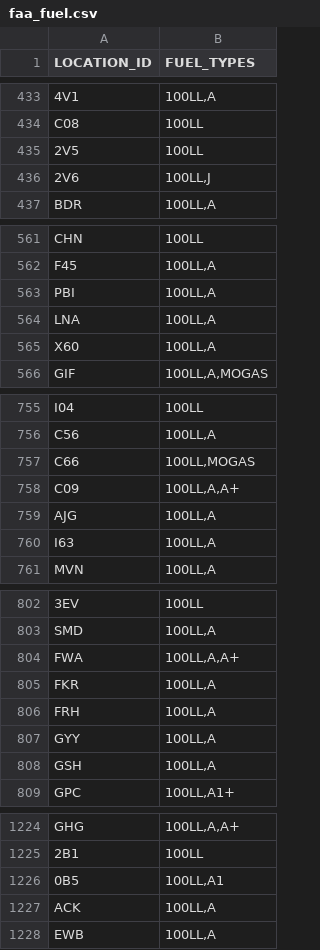
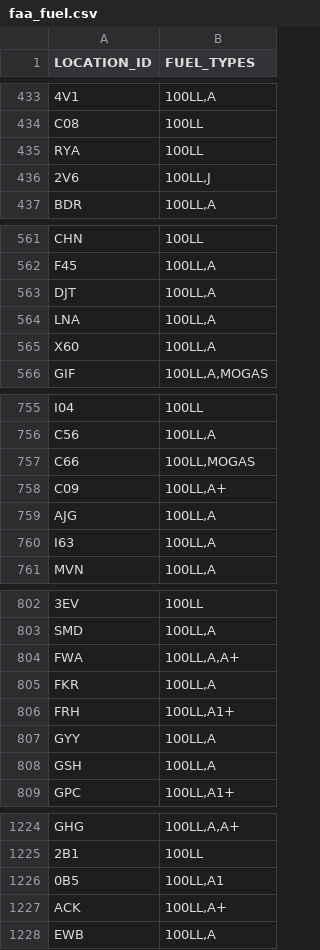
Before and after one commit to bopaero/bopaeroFlightCalc, a CSV file: data/faa_fuel.csv, drawn as a sheet; only a part is shown, gaps mark what is left out; the diff covers the shown part only; the diff names each change by its address in the sheet, - before the commit and + after, or states it on an @@ line.

```diff
--- a/data/faa_fuel.csv
+++ b/data/faa_fuel.csv
-A435 (LOCATION_ID): 2V5
+A435 (LOCATION_ID): RYA
-A563 (LOCATION_ID): PBI
+A563 (LOCATION_ID): DJT
-B758 (FUEL_TYPES): 100LL,A,A+
+B758 (FUEL_TYPES): 100LL,A+
-B806 (FUEL_TYPES): 100LL,A
+B806 (FUEL_TYPES): 100LL,A1+
-B1227 (FUEL_TYPES): 100LL,A
+B1227 (FUEL_TYPES): 100LL,A+
```
Also changed, not shown: 3 edited cells elsewhere in this file, data/faa_public_use.csv, 2 other files.
